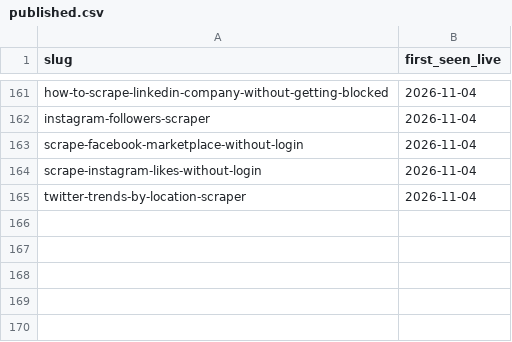
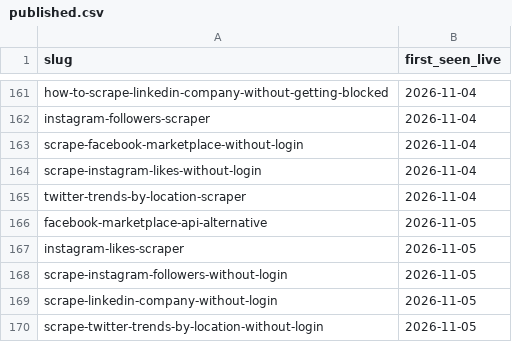
Before and after one commit to MayankChaba/data-slayer-tutorials, a CSV file: ledger/published.csv, drawn as a sheet; only a part is shown, gaps mark what is left out.

Commit message:
Publish articles to /resources (cadence drip)

```diff
--- a/ledger/published.csv
+++ b/ledger/published.csv
@@ -165 +165,6 @@ scrape-instagram-likes-without-login,2026-11-04
 twitter-trends-by-location-scraper,2026-11-04
+facebook-marketplace-api-alternative,2026-11-05
+instagram-likes-scraper,2026-11-05
+scrape-instagram-followers-without-login,2026-11-05
+scrape-linkedin-company-without-login,2026-11-05
+scrape-twitter-trends-by-location-without-login,2026-11-05
```
Also changed, not shown: 8 other files.
